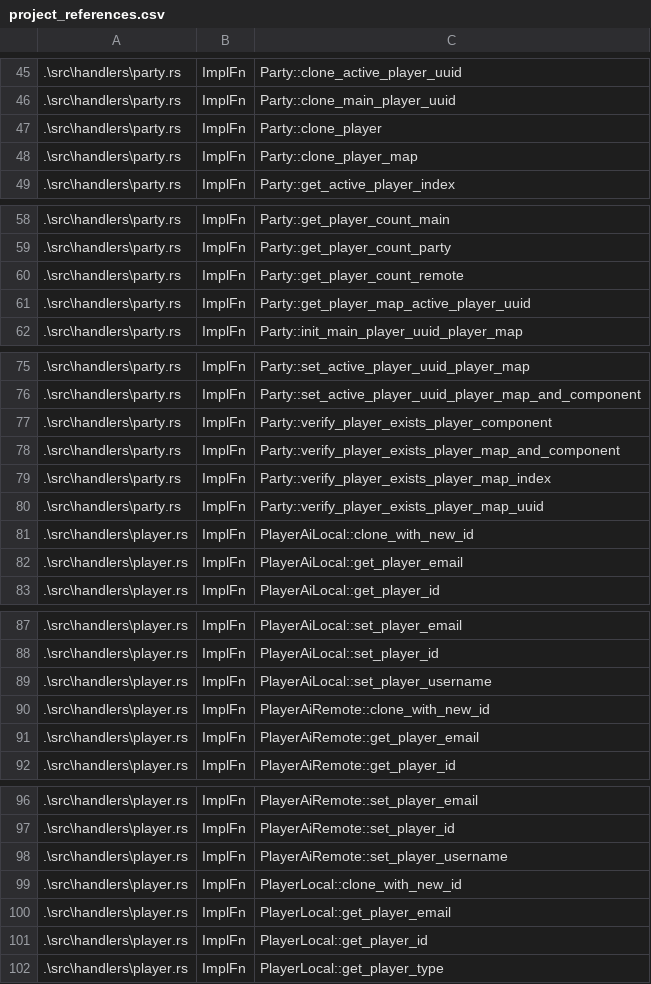
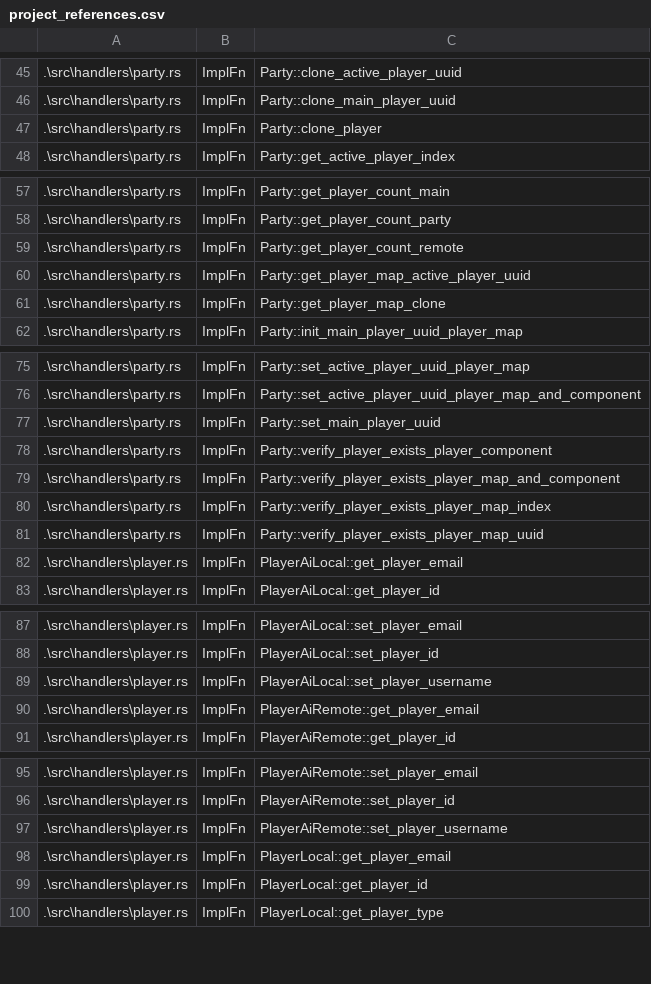
Before and after one commit to CodyTheDoer/bevy_easy_player_handler, a CSV file: spreadsheets/project_references.csv, drawn as a sheet; only a part is shown, gaps mark what is left out; removed rows and columns are numbered as before the commit, all else as after; the diff covers the shown part only; the diff names each change by its address in the sheet, - before the commit and + after, or states it on an @@ line.

Commit message:
Regened the spreadsheet and removed the listeners call from the handlers, shifted sync_plugin_party_main_player_uuid to proper place in lib.rs, built out the README file and added the despawn listening logic.

```diff
--- a/spreadsheets/project_references.csv
+++ b/spreadsheets/project_references.csv
-row 48: .\src\handlers\party.rs | ImplFn | Party::clone_player_map
+row 61: .\src\handlers\party.rs | ImplFn | Party::get_player_map_clone
+row 77: .\src\handlers\party.rs | ImplFn | Party::set_main_player_uuid
-row 81: .\src\handlers\player.rs | ImplFn | PlayerAiLocal::clone_with_new_id
-row 90: .\src\handlers\player.rs | ImplFn | PlayerAiRemote::clone_with_new_id
-row 99: .\src\handlers\player.rs | ImplFn | PlayerLocal::clone_with_new_id
```
Also changed, not shown: 1 added row and 3 removed rows elsewhere in this file, 8 other files.
